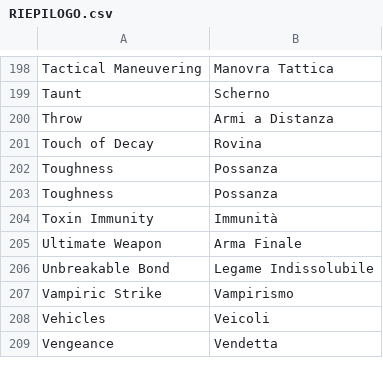
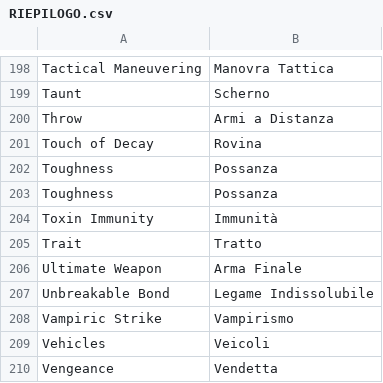
Before and after one commit to Italian-Translation-Alliance/animaprime, a CSV file: glossario/RIEPILOGO.csv, drawn as a sheet; only a part is shown, gaps mark what is left out; the diff names each change by its address in the sheet, - before the commit and + after, or states it on an @@ line.

Commit message:
update glossario

```diff
--- a/glossario/RIEPILOGO.csv
+++ b/glossario/RIEPILOGO.csv
+row 205: Trait | Tratto
```
Also changed, not shown: glossario/Termini di gioco.csv.
